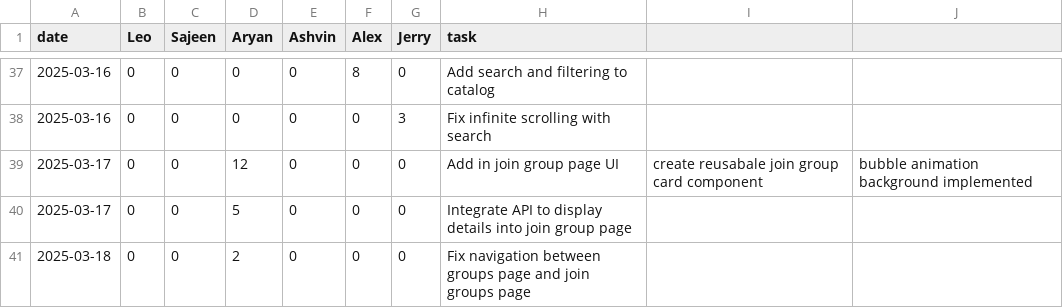
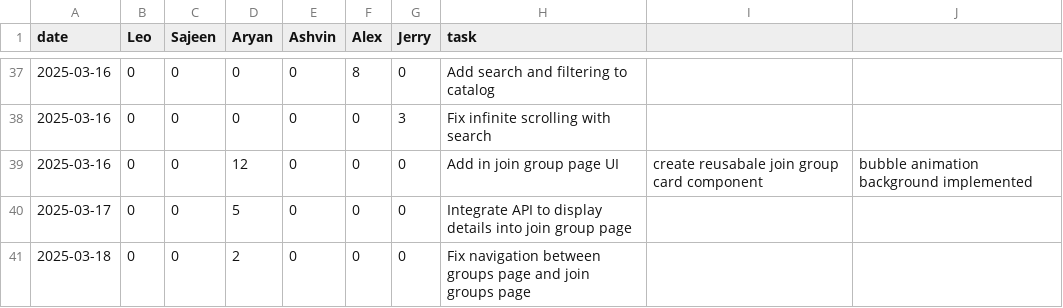
Before and after one commit to lfeng100/Flick-Pick, a CSV file: timelog.csv, drawn as a sheet; only a part is shown, gaps mark what is left out.

Commit message:
Update timelog.csv

```diff
--- a/timelog.csv
+++ b/timelog.csv
@@ -38,3 +38,3 @@ date,Leo,Sajeen,Aryan,Ashvin,Alex,Jerry,task,,
 2025-03-16,0,0,0,0,0,3,Fix infinite scrolling with search,,
-2025-03-17,0,0,12,0,0,0,Add in join group page UI, create reusabale join group card component, bubble animation background implemented,,
+2025-03-16,0,0,12,0,0,0,Add in join group page UI, create reusabale join group card component, bubble animation background implemented,,
 2025-03-17,0,0,5,0,0,0,Integrate API to display details into join group page,,
```
